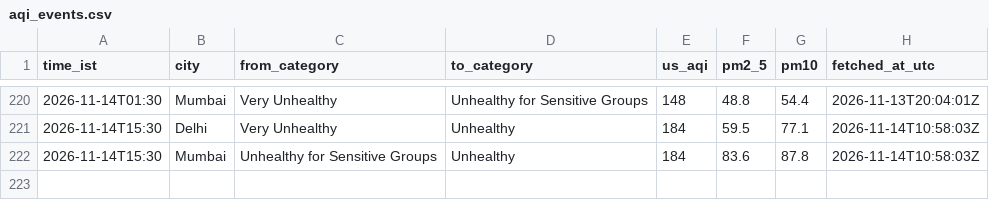
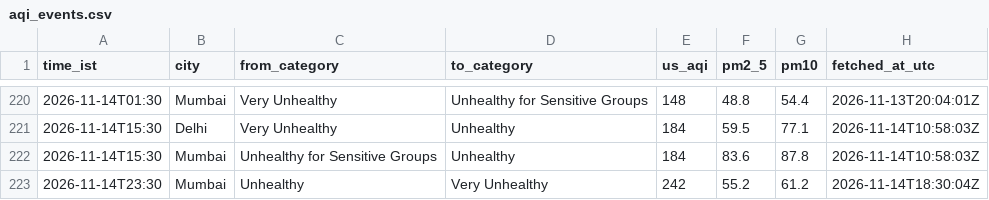
Before and after one commit to Georgian-86/india-aqi-tracker, a CSV file: data/aqi_events.csv, drawn as a sheet; only a part is shown, gaps mark what is left out.

Commit message:
data: AQI change 2026-11-14 23:30 IST: Mumbai → Very Unhealthy

```diff
--- a/data/aqi_events.csv
+++ b/data/aqi_events.csv
@@ -222 +222,2 @@ time_ist,city,from_category,to_category,us_aqi,pm2_5,pm10,fetched_at_utc
 2026-11-14T15:30,Mumbai,Unhealthy for Sensitive Groups,Unhealthy,184,83.6,87.8,2026-11-14T10:58:03Z
+2026-11-14T23:30,Mumbai,Unhealthy,Very Unhealthy,242,55.2,61.2,2026-11-14T18:30:04Z
```
